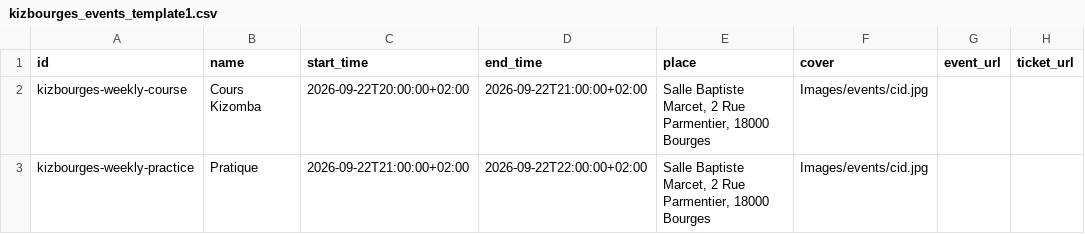
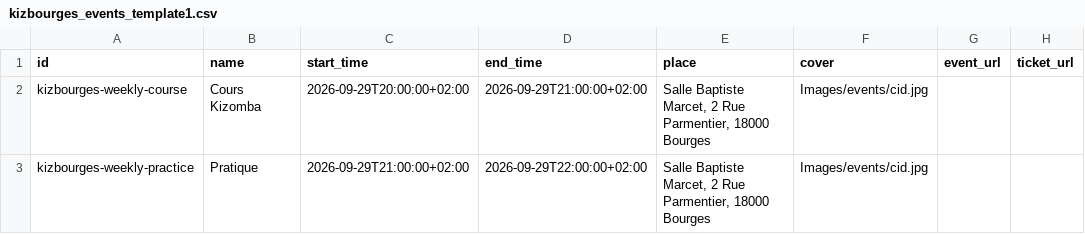
Before and after one commit to Kivo0/Kizbourges, a CSV file: kizbourges_events_template1.csv, drawn as a sheet; only a part is shown; the diff names each change by its address in the sheet, - before the commit and + after, or states it on an @@ line.

```diff
--- a/kizbourges_events_template1.csv
+++ b/kizbourges_events_template1.csv
-C2 (start_time): 2026-09-22T20:00:00+02:00
+C2 (start_time): 2026-09-29T20:00:00+02:00
-D2 (end_time): 2026-09-22T21:00:00+02:00
+D2 (end_time): 2026-09-29T21:00:00+02:00
-C3 (start_time): 2026-09-22T21:00:00+02:00
+C3 (start_time): 2026-09-29T21:00:00+02:00
-D3 (end_time): 2026-09-22T22:00:00+02:00
+D3 (end_time): 2026-09-29T22:00:00+02:00
```
